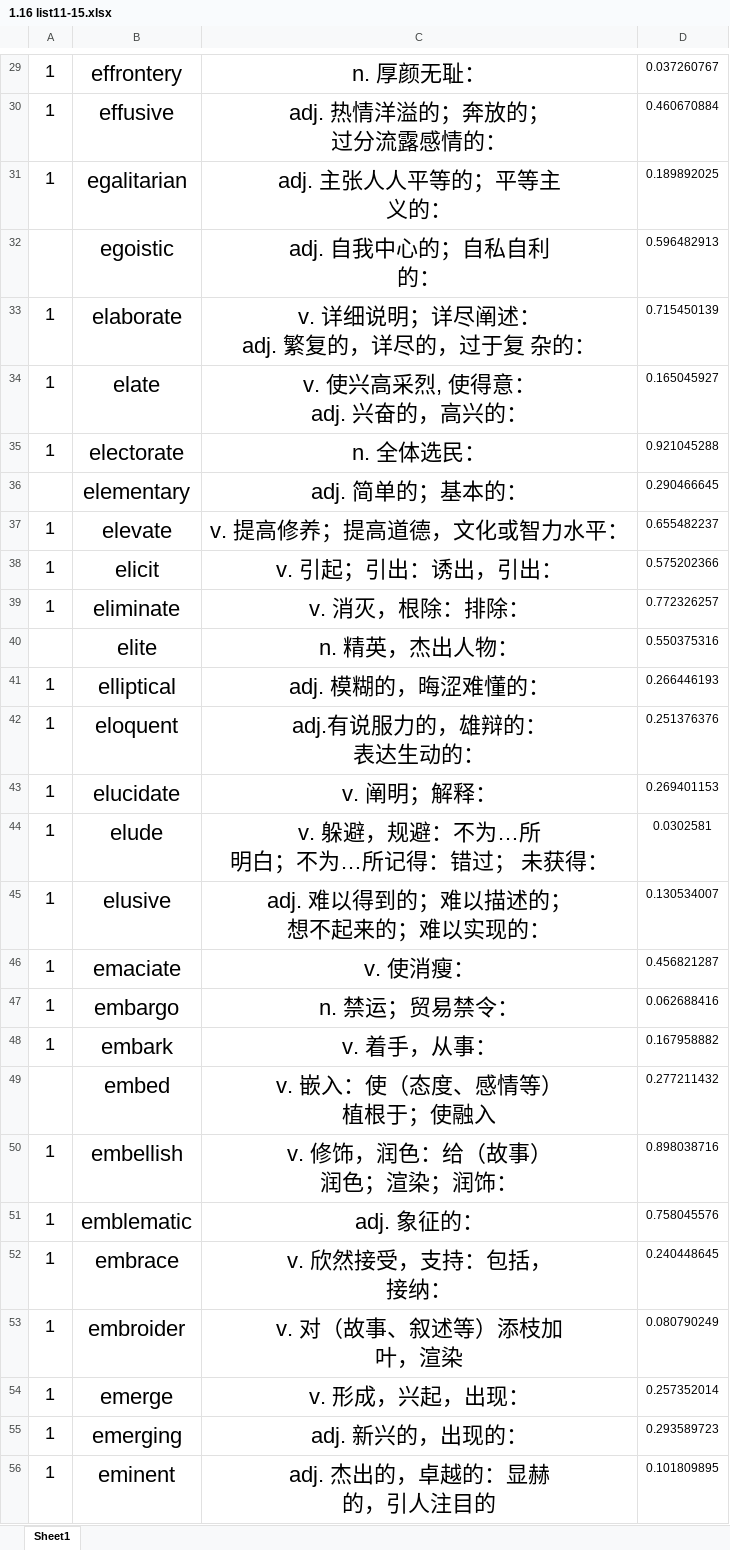
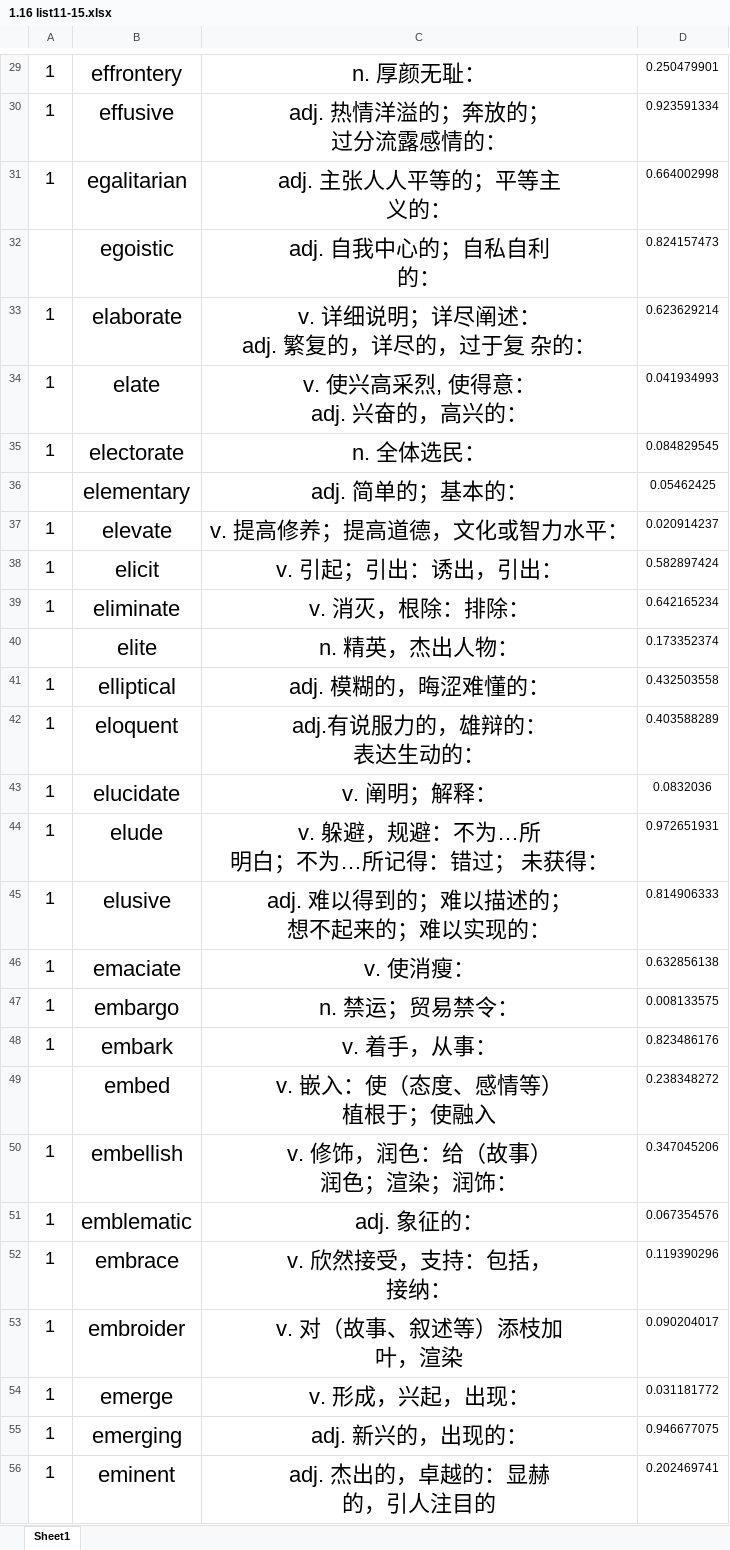
Before and after one commit to LirenW/GRE-Fight, an Excel workbook: 单词/1.16 list11-15.xlsx, sheet Sheet1, drawn as a sheet; only a part is shown, gaps mark what is left out; values as stored, in another font and other column widths than the file's, no borders; the diff covers the shown part only; the diff names each change by its address in the sheet, - before the commit and + after, or states it on an @@ line.

```diff
--- a/单词/1.16 list11-15.xlsx (sheet Sheet1)
+++ b/单词/1.16 list11-15.xlsx (sheet Sheet1)
-D29: 0.037260767
+D29: 0.250479901
-D30: 0.460670884
+D30: 0.923591334
-D31: 0.189892025
+D31: 0.664002998
-D32: 0.596482913
+D32: 0.824157473
-D33: 0.715450139
+D33: 0.623629214
-D34: 0.165045927
+D34: 0.041934993
-D35: 0.921045288
+D35: 0.084829545
-D36: 0.290466645
+D36: 0.05462425
-D37: 0.655482237
+D37: 0.020914237
-D38: 0.575202366
+D38: 0.582897424
-D39: 0.772326257
+D39: 0.642165234
-D40: 0.550375316
+D40: 0.173352374
-D41: 0.266446193
+D41: 0.432503558
-D42: 0.251376376
+D42: 0.403588289
-D43: 0.269401153
+D43: 0.0832036
-D44: 0.0302581
+D44: 0.972651931
-D45: 0.130534007
+D45: 0.814906333
-D46: 0.456821287
+D46: 0.632856138
-D47: 0.062688416
+D47: 0.008133575
-D48: 0.167958882
+D48: 0.823486176
-D49: 0.277211432
+D49: 0.238348272
-D50: 0.898038716
+D50: 0.347045206
-D51: 0.758045576
+D51: 0.067354576
-D52: 0.240448645
+D52: 0.119390296
-D53: 0.080790249
+D53: 0.090204017
-D54: 0.257352014
+D54: 0.031181772
-D55: 0.293589723
+D55: 0.946677075
-D56: 0.101809895
+D56: 0.202469741
```
Also changed, not shown: 715 edited cells elsewhere in this sheet, 1 other file.
